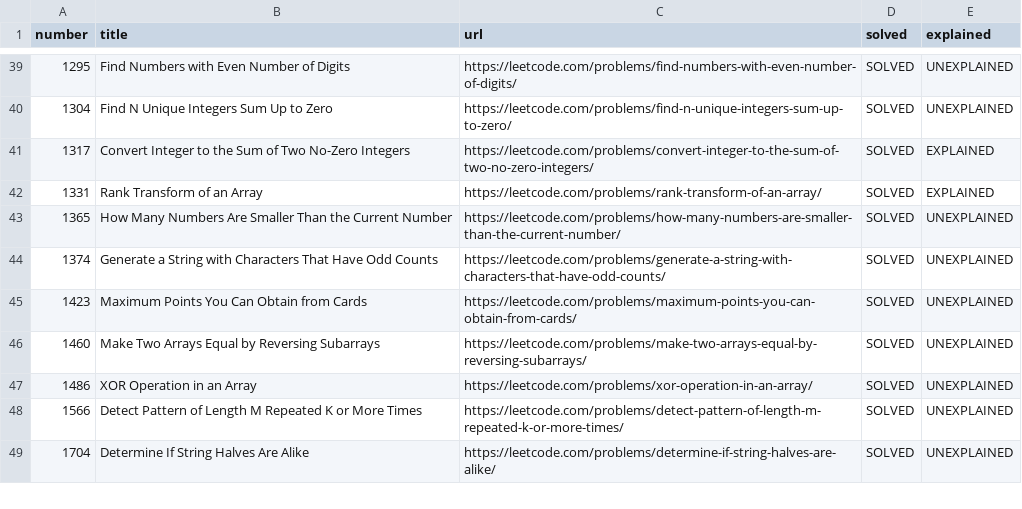
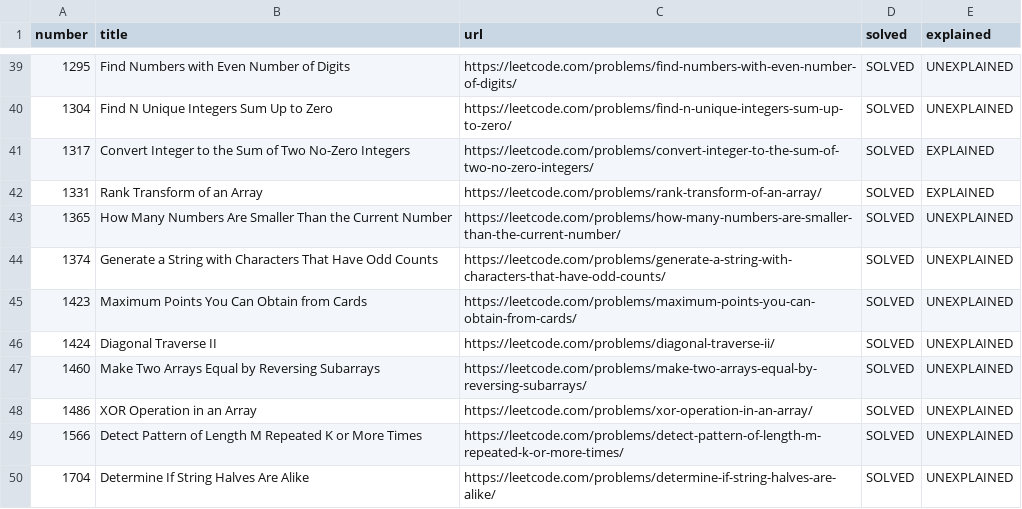
Before and after one commit to PratyushBalaji/One-Line-Leets, a CSV file: table.csv, drawn as a sheet; only a part is shown, gaps mark what is left out; the diff names each change by its address in the sheet, - before the commit and + after, or states it on an @@ line.

Commit message:
table: update 1424

```diff
--- a/table.csv
+++ b/table.csv
+row 46: 1424 | Diagonal Traverse II | https://leetcode.com/problems/diagonal-traverse-ii/ | SOLVED | UNEXPLAINED
```
Also changed, not shown: 1 other file.
